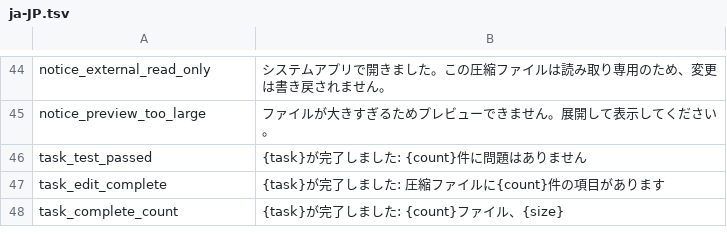
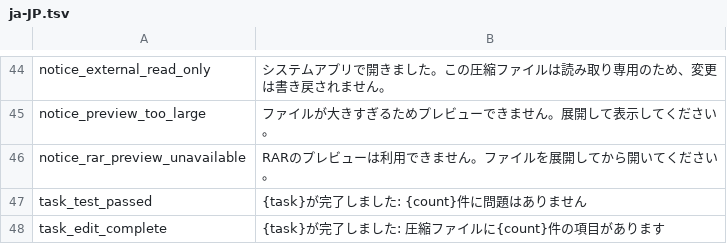
Before and after one commit to yuhuotech/rustzip, a TSV file: apps/gui/resources/locales/ja-JP.tsv, drawn as a sheet; only a part is shown, gaps mark what is left out; the shorter side is filled out with more unchanged rows.

```diff
--- a/apps/gui/resources/locales/ja-JP.tsv
+++ b/apps/gui/resources/locales/ja-JP.tsv
@@ -45,2 +45,3 @@ notice_external_read_only	システムアプリで開きました。この圧縮
 notice_preview_too_large	ファイルが大きすぎるためプレビューできません。展開して表示してください。
+notice_rar_preview_unavailable	RARのプレビューは利用できません。ファイルを展開してから開いてください。
 task_test_passed	{task}が完了しました: {count}件に問題はありません
```
Also changed, not shown: apps/gui/resources/locales/fr-FR.tsv, apps/gui/resources/locales/ko-KR.tsv, 11 other files.
